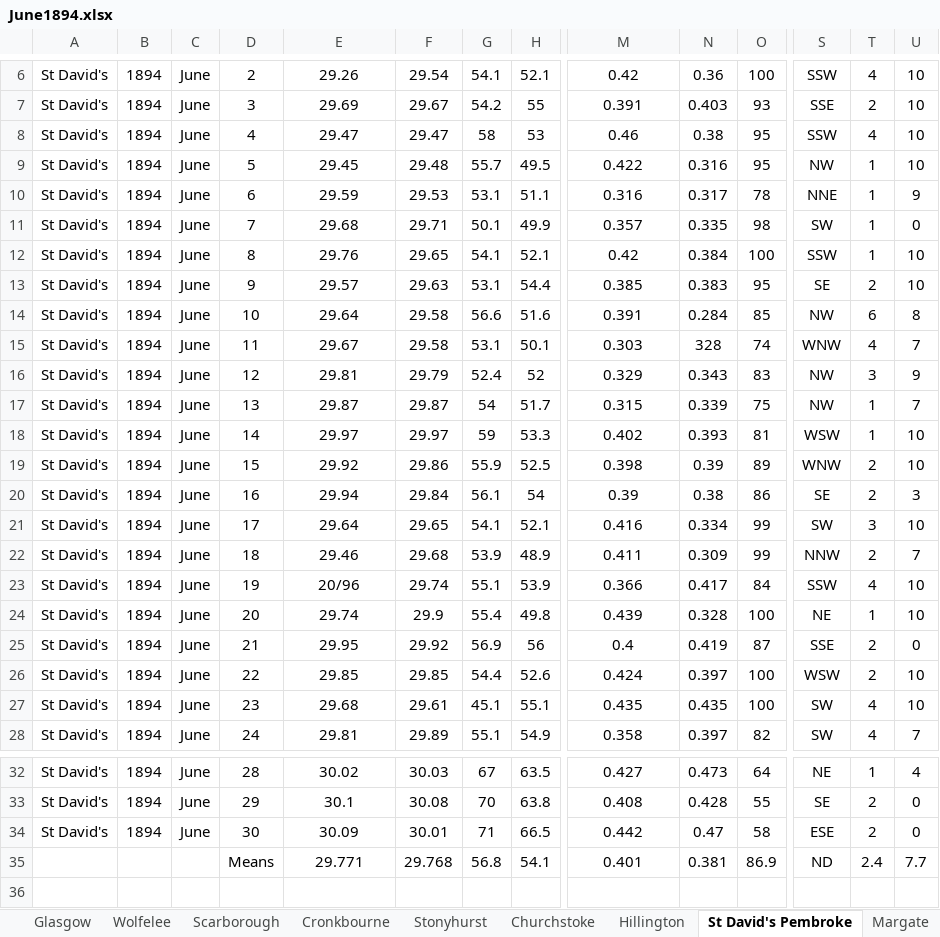
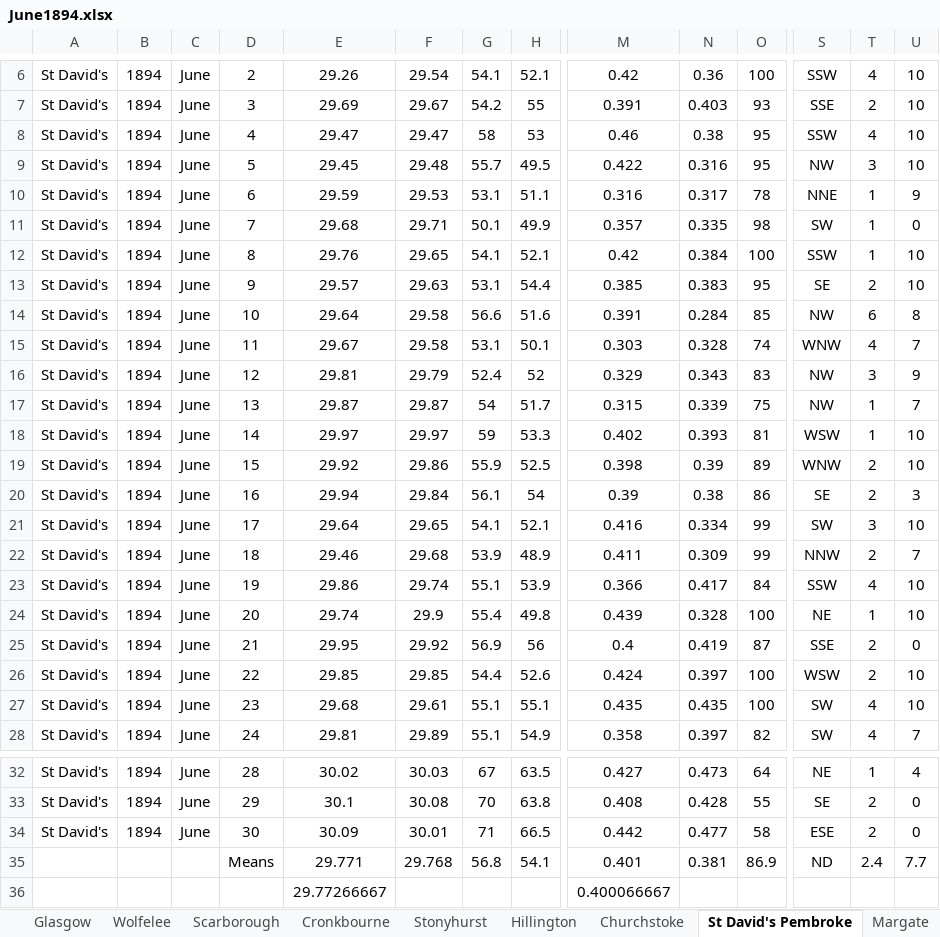
Before and after one commit to ed-hawkins/weather-rescue, an Excel workbook: second-order/1894/June1894.xlsx, sheet St David's Pembroke, drawn as a sheet; only a part is shown, gaps mark what is left out; values as stored, in another font and other column widths than the file's, no borders; rows hold the shown columns only; the diff names each change by its address in the sheet, - before the commit and + after, or states it on an @@ line.

Commit message:
Second Order Stations update
QC for 1893 and 1894 complete

```diff
--- a/second-order/1894/June1894.xlsx (sheet St David's Pembroke)
+++ b/second-order/1894/June1894.xlsx (sheet St David's Pembroke)
@@ sheet tab order changed: Glasgow | Wolfelee | Scarborough | Cronkbourne | Stonyhurst | Hillington | Churchstoke | St David's Pembroke | Margate @@
-T9: 1
+T9: 3
-N15: 328
+N15: 0.328
-E23: 20/96
+E23: 29.86
-G27: 45.1
+G27: 55.1
-N34: 0.47
+N34: 0.477
+row 36:  |  |  |  | 29.77266667 |  |  |  | 0.400066667
```
Also changed, not shown: sheet Glasgow, sheet Cronkbourne, sheet Dundee, sheet Churchstoke, sheet Wolfelee, sheet Laudale, 8 more sheets, second-order/1894/April1894.xlsx, second-order/1894/February1894.xlsx, 42 other files.
